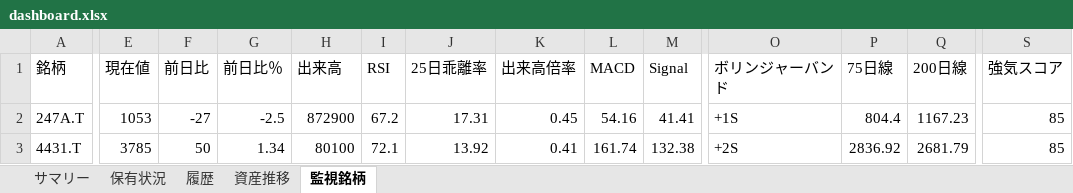
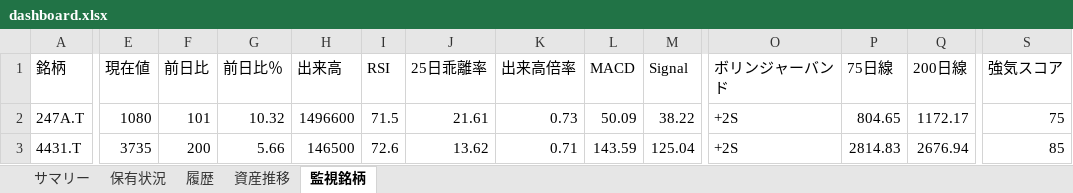
Before and after one commit to wac1223/stock_tool, an Excel workbook: dashboard.xlsx, sheet 監視銘柄, drawn as a sheet; only a part is shown, gaps mark what is left out; values as stored, in another font and other column widths than the file's, no borders; the diff covers the shown part only; the diff names each change by its address in the sheet, - before the commit and + after, or states it on an @@ line.

```diff
--- a/dashboard.xlsx (sheet 監視銘柄)
+++ b/dashboard.xlsx (sheet 監視銘柄)
-E2 (現在値): 1053
+E2 (現在値): 1080
-F2 (前日比): -27
+F2 (前日比): 101
-G2 (前日比％): -2.5
+G2 (前日比％): 10.32
-H2 (出来高): 872900
+H2 (出来高): 1496600
-I2 (RSI): 67.2
+I2 (RSI): 71.5
-J2 (25日乖離率): 17.31
+J2 (25日乖離率): 21.61
-K2 (出来高倍率): 0.45
+K2 (出来高倍率): 0.73
-L2 (MACD): 54.16
+L2 (MACD): 50.09
-M2 (Signal): 41.41
+M2 (Signal): 38.22
-O2 (ボリンジャーバンド): +1S
+O2 (ボリンジャーバンド): +2S
-P2 (75日線): 804.4
+P2 (75日線): 804.65
-Q2 (200日線): 1167.23
+Q2 (200日線): 1172.17
-S2 (強気スコア): 85
+S2 (強気スコア): 75
-E3 (現在値): 3785
+E3 (現在値): 3735
-F3 (前日比): 50
+F3 (前日比): 200
-G3 (前日比％): 1.34
+G3 (前日比％): 5.66
-H3 (出来高): 80100
+H3 (出来高): 146500
-I3 (RSI): 72.1
+I3 (RSI): 72.6
-J3 (25日乖離率): 13.92
+J3 (25日乖離率): 13.62
-K3 (出来高倍率): 0.41
+K3 (出来高倍率): 0.71
-L3 (MACD): 161.74
+L3 (MACD): 143.59
-M3 (Signal): 132.38
+M3 (Signal): 125.04
-P3 (75日線): 2836.92
+P3 (75日線): 2814.83
-Q3 (200日線): 2681.79
+Q3 (200日線): 2676.94
```
Also changed, not shown: 312 edited cells elsewhere in this sheet, sheet 保有状況, sheet 履歴, sheet サマリー, sheet 資産推移, portfolio.xlsx, price_history.xlsx, 2 other files.
